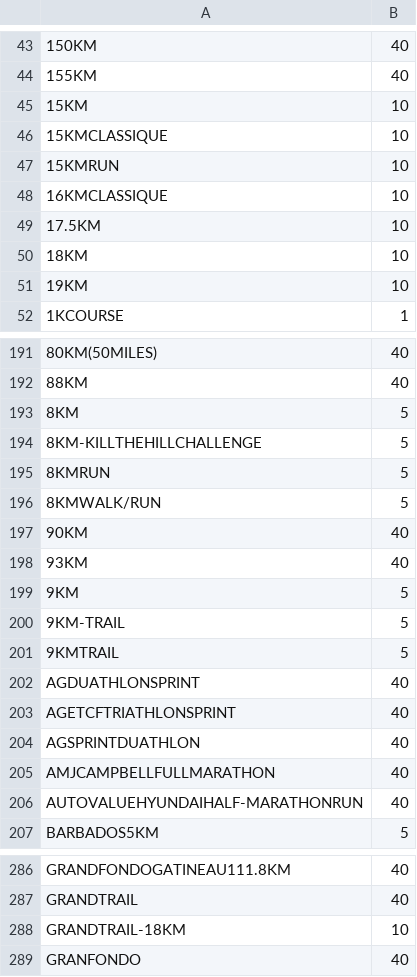
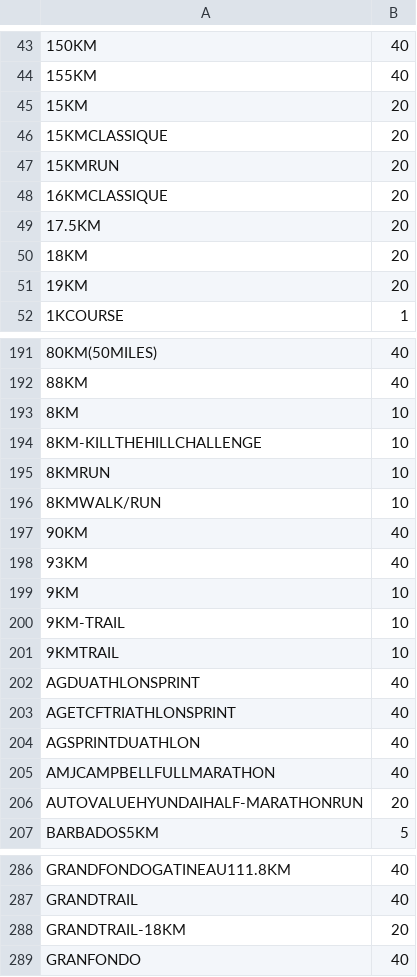
Before and after one commit to mdsmith-cim/comp551_A1, a CSV file: RaceTypes/typesOfRacesWithDistance.csv, drawn as a sheet; only a part is shown, gaps mark what is left out; the diff covers the shown part only.

```diff
--- a/RaceTypes/typesOfRacesWithDistance.csv
+++ b/RaceTypes/typesOfRacesWithDistance.csv
@@ -44,9 +44,9 @@
 155KM,40
-15KM,10
-15KMCLASSIQUE,10
-15KMRUN,10
-16KMCLASSIQUE,10
-17.5KM,10
-18KM,10
-19KM,10
+15KM,20
+15KMCLASSIQUE,20
+15KMRUN,20
+16KMCLASSIQUE,20
+17.5KM,20
+18KM,20
+19KM,20
 1KCOURSE,1
@@ -192,11 +192,11 @@
 88KM,40
-8KM,5
-8KM-KILLTHEHILLCHALLENGE,5
-8KMRUN,5
-8KMWALK/RUN,5
+8KM,10
+8KM-KILLTHEHILLCHALLENGE,10
+8KMRUN,10
+8KMWALK/RUN,10
 90KM,40
 93KM,40
-9KM,5
-9KM-TRAIL,5
-9KMTRAIL,5
+9KM,10
+9KM-TRAIL,10
+9KMTRAIL,10
 AGDUATHLONSPRINT,40
@@ -205,3 +205,3 @@ AGSPRINTDUATHLON,40
 AMJCAMPBELLFULLMARATHON,40
-AUTOVALUEHYUNDAIHALF-MARATHONRUN,40
+AUTOVALUEHYUNDAIHALF-MARATHONRUN,20
 BARBADOS5KM,5
@@ -287,3 +287,3 @@ GRANDFONDOGATINEAU111.8KM,40
 GRANDTRAIL,40
-GRANDTRAIL-18KM,10
+GRANDTRAIL-18KM,20
 GRANFONDO,40
```
Also changed, not shown: 30 edited cells elsewhere in this file, 5 other files.
